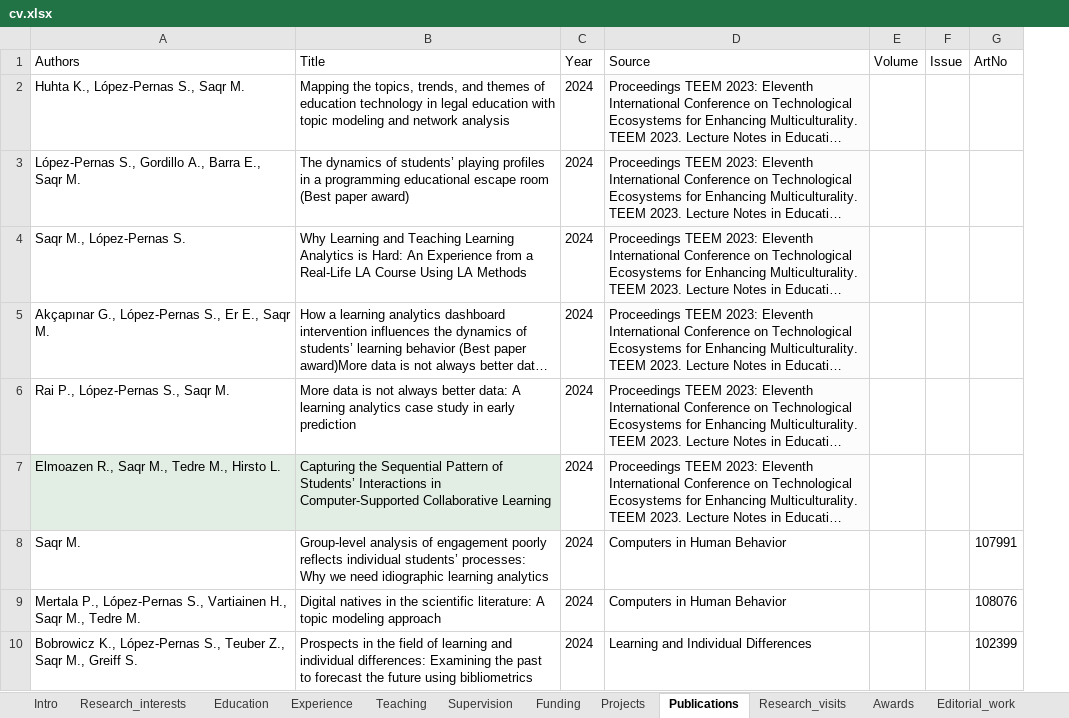
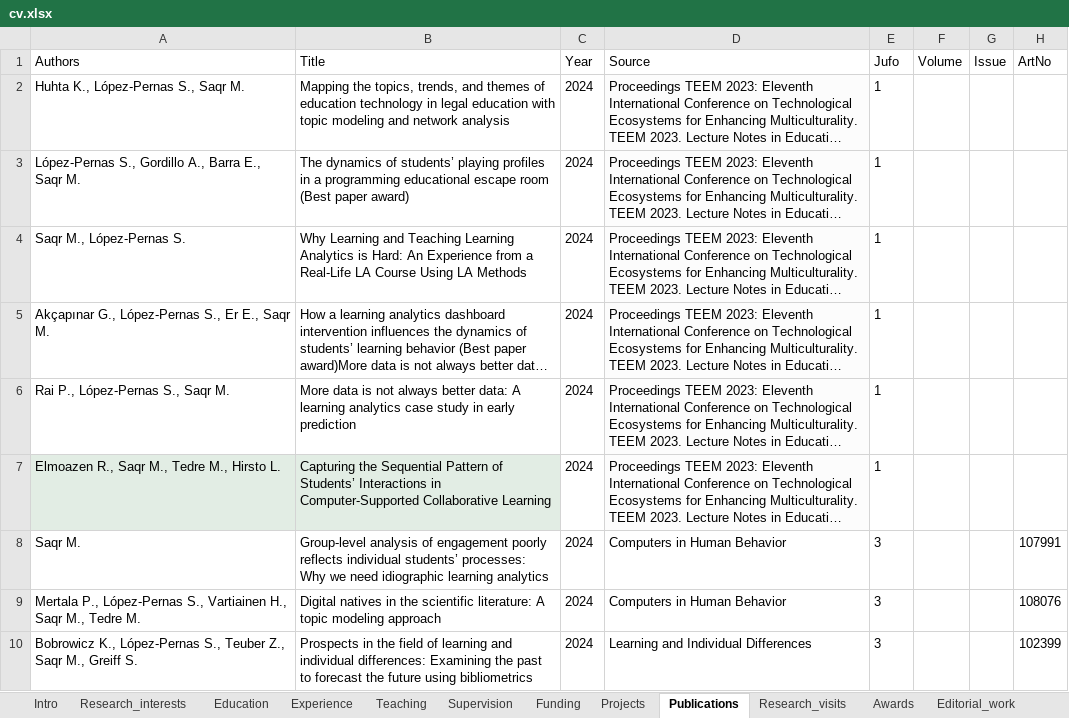
Before and after one commit to loxavia/loxavia.github.io, an Excel workbook: cv.xlsx, sheet Publications, drawn as a sheet; only a part is shown; long unchanged cells end in …; values as stored, in another font and other column widths than the file's, no borders; charts and pictures not drawn; the diff names each change by its address in the sheet, - before the commit and + after, or states it on an @@ line.

```diff
--- a/cv.xlsx (sheet Publications)
+++ b/cv.xlsx (sheet Publications)
+column E (Jufo), rows 2-10: 1 | 1 | 1 | 1 | 1 | 1 | 3 | 3 | 3
```
Also changed, not shown: 8 other files.
